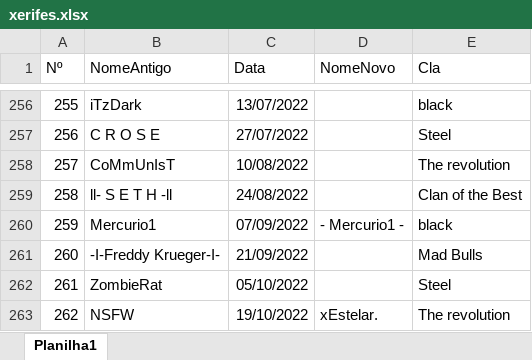
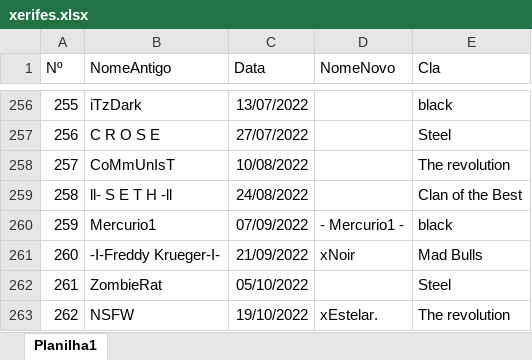
Before and after one commit to LFBG96/API_xerifes, an Excel workbook: xerifes.xlsx, sheet Planilha1, drawn as a sheet; only a part is shown, gaps mark what is left out; values as stored, in another font and other column widths than the file's, no borders; the diff names each change by its address in the sheet, - before the commit and + after, or states it on an @@ line.

Commit message:
att

```diff
--- a/xerifes.xlsx (sheet Planilha1)
+++ b/xerifes.xlsx (sheet Planilha1)
-D261 (NomeNovo): (empty)
+D261 (NomeNovo): xNoir
```
